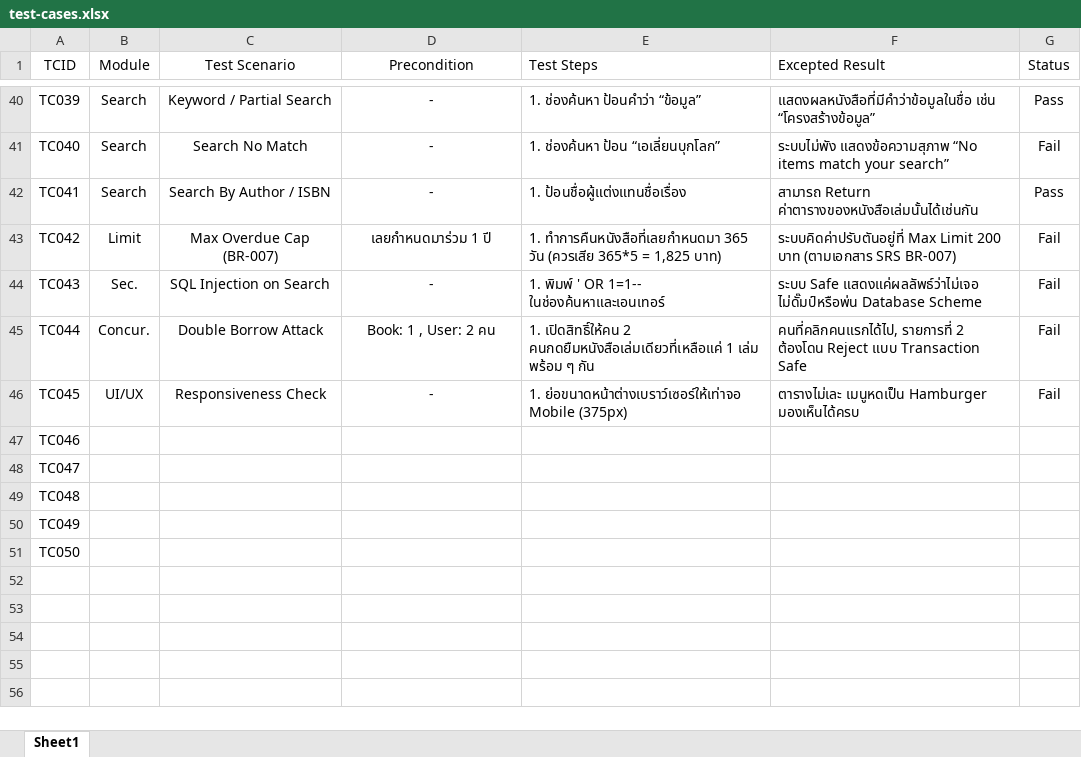
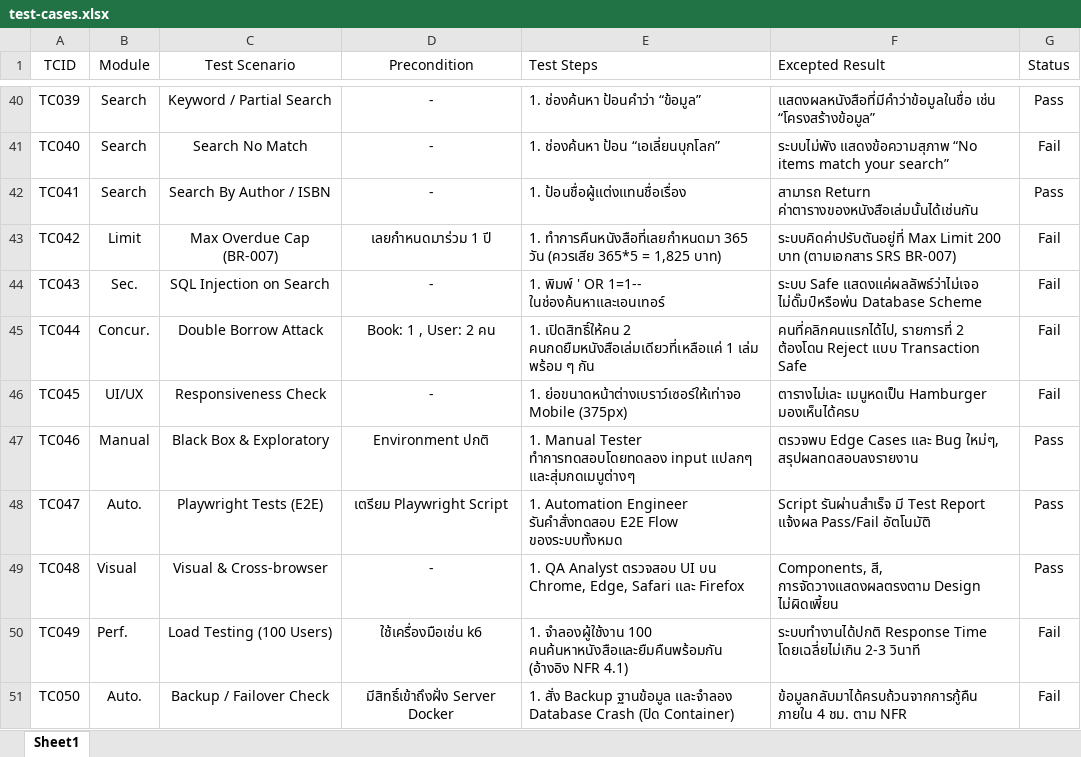
Before and after one commit to 66160126-Nattawut/LibrarySystem-E2E, an Excel workbook: test-cases/test-cases.xlsx, sheet Sheet1, drawn as a sheet; only a part is shown, gaps mark what is left out; values as stored, in another font and other column widths than the file's, no borders; the diff names each change by its address in the sheet, - before the commit and + after, or states it on an @@ line.

Commit message:
test-case-automation & qa & nfr-testing

```diff
--- a/test-cases/test-cases.xlsx (sheet Sheet1)
+++ b/test-cases/test-cases.xlsx (sheet Sheet1)
-B47 (Module): (empty)
+B47 (Module): Manual
-C47 (Test Scenario): (empty)
+C47 (Test Scenario): Black Box & Exploratory
-D47 (Precondition): (empty)
+D47 (Precondition): Environment ปกติ
-E47 (Test Steps): (empty)
+E47 (Test Steps): 1. Manual Tester ทำการทดสอบโดยทดลอง input แปลกๆ และสุ่มกดเมนูต่างๆ
-F47 (Excepted Result): (empty)
+F47 (Excepted Result): ตรวจพบ Edge Cases และ Bug ใหม่ๆ, สรุปผลทดสอบลงรายงาน
-G47:G49 (Status): (empty)
+G47:G49 (Status): Pass
-B48 (Module): (empty)
+B48 (Module): Auto.
-C48 (Test Scenario): (empty)
+C48 (Test Scenario): Playwright Tests (E2E)
-D48 (Precondition): (empty)
+D48 (Precondition): เตรียม Playwright Script
-E48 (Test Steps): (empty)
+E48 (Test Steps): 1. Automation Engineer รันคำสั่งทดสอบ E2E Flow ของระบบทั้งหมด
-F48 (Excepted Result): (empty)
+F48 (Excepted Result): Script รันผ่านสำเร็จ มี Test Report แจ้งผล Pass/Fail อัตโนมัติ
-B49 (Module): (empty)
+B49 (Module): Visual
-C49 (Test Scenario): (empty)
+C49 (Test Scenario): Visual & Cross-browser
-D49 (Precondition): (empty)
+D49 (Precondition): -
-E49 (Test Steps): (empty)
+E49 (Test Steps): 1. QA Analyst ตรวจสอบ UI บน Chrome, Edge, Safari และ Firefox
-F49 (Excepted Result): (empty)
+F49 (Excepted Result): Components, สี, การจัดวางแสดงผลตรงตาม Design ไม่ผิดเพี้ยน
-B50 (Module): (empty)
+B50 (Module): Perf.
-C50 (Test Scenario): (empty)
+C50 (Test Scenario): Load Testing (100 Users)
-D50 (Precondition): (empty)
+D50 (Precondition): ใช้เครื่องมือเช่น k6
-E50 (Test Steps): (empty)
+E50 (Test Steps): 1. จำลองผู้ใช้งาน 100 คนค้นหาหนังสือและยืมคืนพร้อมกัน (อ้างอิง NFR 4.1)
-F50 (Excepted Result): (empty)
+F50 (Excepted Result): ระบบทำงานได้ปกติ Response Time โดยเฉลี่ยไม่เกิน 2-3 วินาที
-G50:G51 (Status): (empty)
+G50:G51 (Status): Fail
-B51 (Module): (empty)
+B51 (Module): Auto.
-C51 (Test Scenario): (empty)
+C51 (Test Scenario): Backup / Failover Check
-D51 (Precondition): (empty)
+D51 (Precondition): มีสิทธิ์เข้าถึงฝั่ง Server Docker
-E51 (Test Steps): (empty)
+E51 (Test Steps): 1. สั่ง Backup ฐานข้อมูล และจำลอง Database Crash (ปิด Container)
-F51 (Excepted Result): (empty)
+F51 (Excepted Result): ข้อมูลกลับมาได้ครบถ้วนจากการกู้คืน ภายใน 4 ชม. ตาม NFR
```
